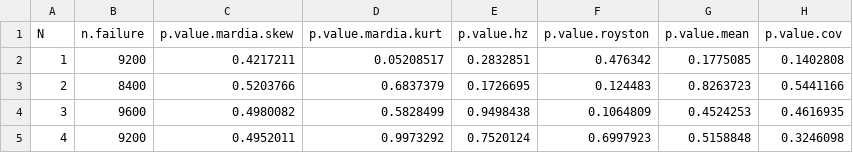
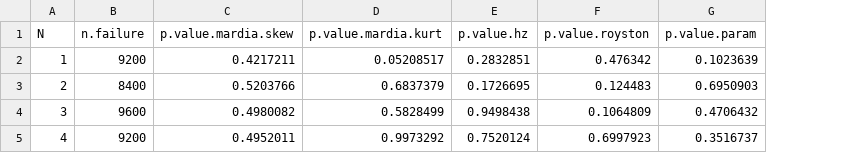
Before and after one commit to huragok/Simulation_QAP_2way_relay, a CSV file: testPosteriori.csv, drawn as a sheet; removed rows and columns are numbered as before the commit, all else as after; the diff names each change by its address in the sheet, - before the commit and + after, or states it on an @@ line.

Commit message:
We should have jointly tested the mean and covariance using Wilks's theorem.

```diff
--- a/testPosteriori.csv
+++ b/testPosteriori.csv
-column G (p.value.mean), rows 2-5: 0.1775085 | 0.8263723 | 0.4524253 | 0.5158848
-column H (p.value.cov), rows 2-5: 0.1402808 | 0.5441166 | 0.4616935 | 0.3246098
+column G (p.value.param), rows 2-5: 0.1023639 | 0.6950903 | 0.4706432 | 0.3516737
```
Also changed, not shown: 2 other files.
